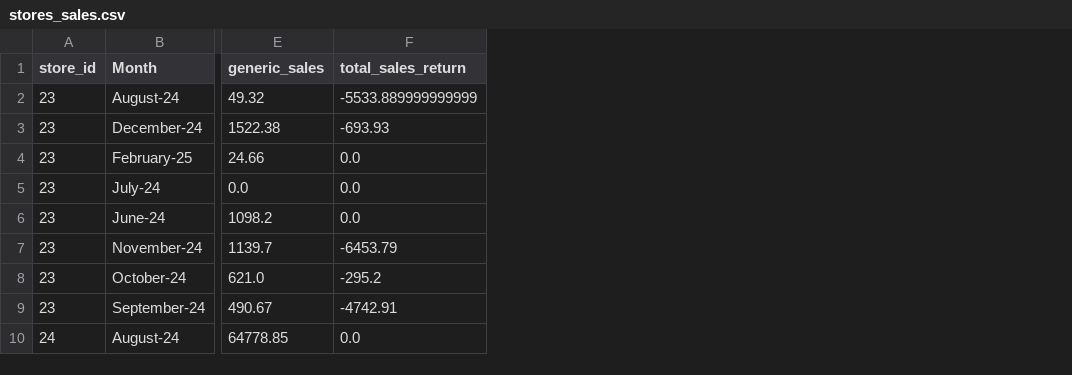
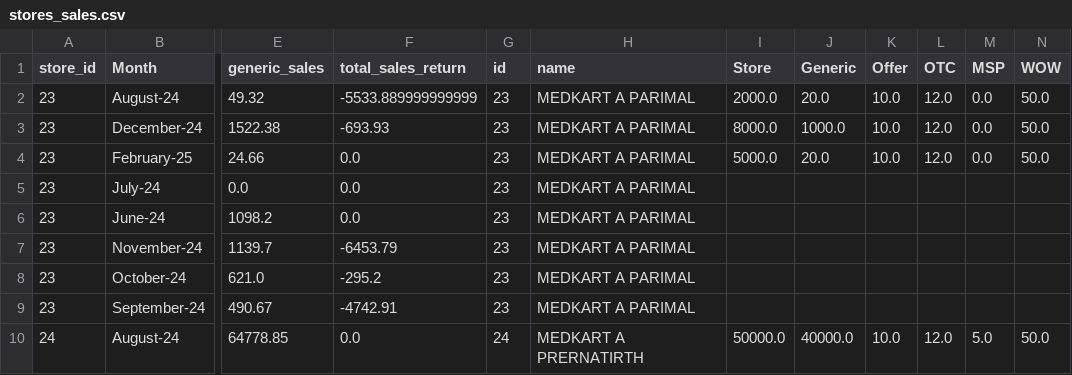
Before and after one commit to Soban-MDK/Backend_samjho, a CSV file: stores_sales.csv, drawn as a sheet; only a part is shown, gaps mark what is left out; the diff names each change by its address in the sheet, - before the commit and + after, or states it on an @@ line.

```diff
--- a/stores_sales.csv
+++ b/stores_sales.csv
+column G (id), rows 2-10: 23 | 23 | 23 | 23 | 23 | 23 | 23 | 23 | 24
+column H (name), rows 2-10: MEDKART A PARIMAL | MEDKART A PARIMAL | MEDKART A PARIMAL | MEDKART A PARIMAL | MEDKART A PARIMAL | MEDKART A PARIMAL | MEDKART A PARIMAL | MEDKART A PARIMAL | MEDKART A PRERNATIRTH
+column I (Store), rows 2-10: 2000.0 | 8000.0 | 5000.0 |  |  |  |  |  | 50000.0
+column J (Generic), rows 2-10: 20.0 | 1000.0 | 20.0 |  |  |  |  |  | 40000.0
+column K (Offer), rows 2-10: 10.0 | 10.0 | 10.0 |  |  |  |  |  | 10.0
+column L (OTC), rows 2-10: 12.0 | 12.0 | 12.0 |  |  |  |  |  | 12.0
+column M (MSP), rows 2-10: 0.0 | 0.0 | 0.0 |  |  |  |  |  | 5.0
+column N (WOW), rows 2-10: 50.0 | 50.0 | 50.0 |  |  |  |  |  | 50.0
```
Also changed, not shown: 11 other files.
